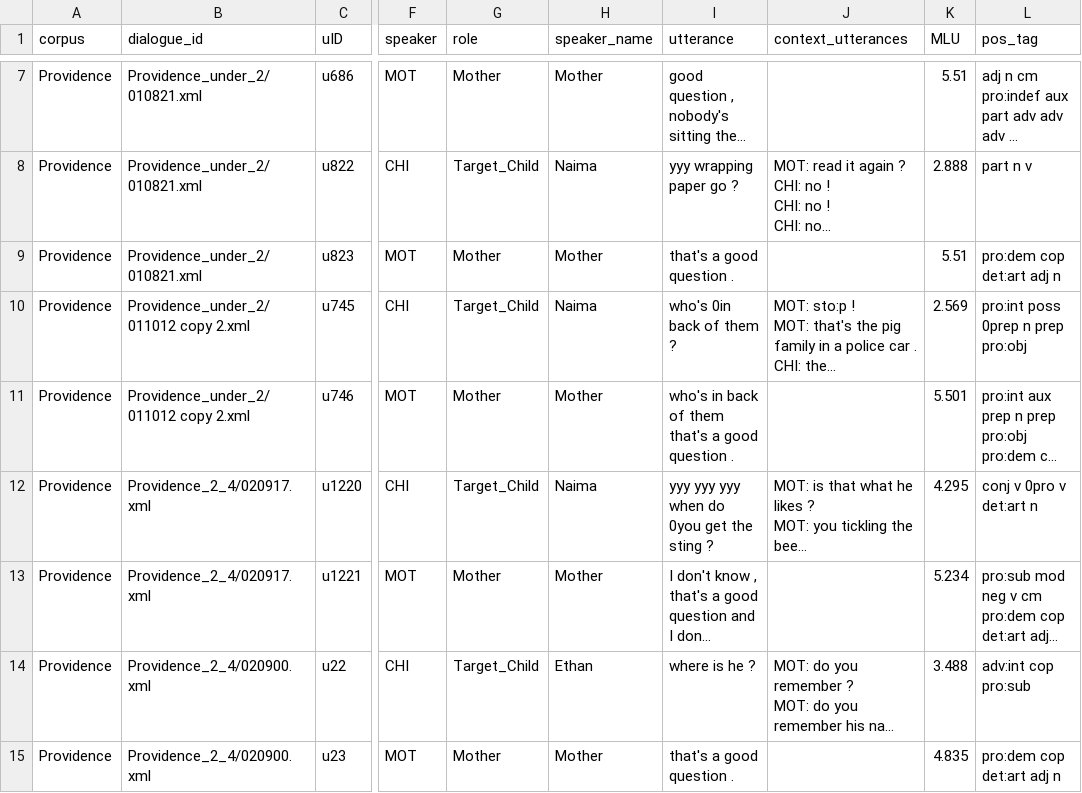
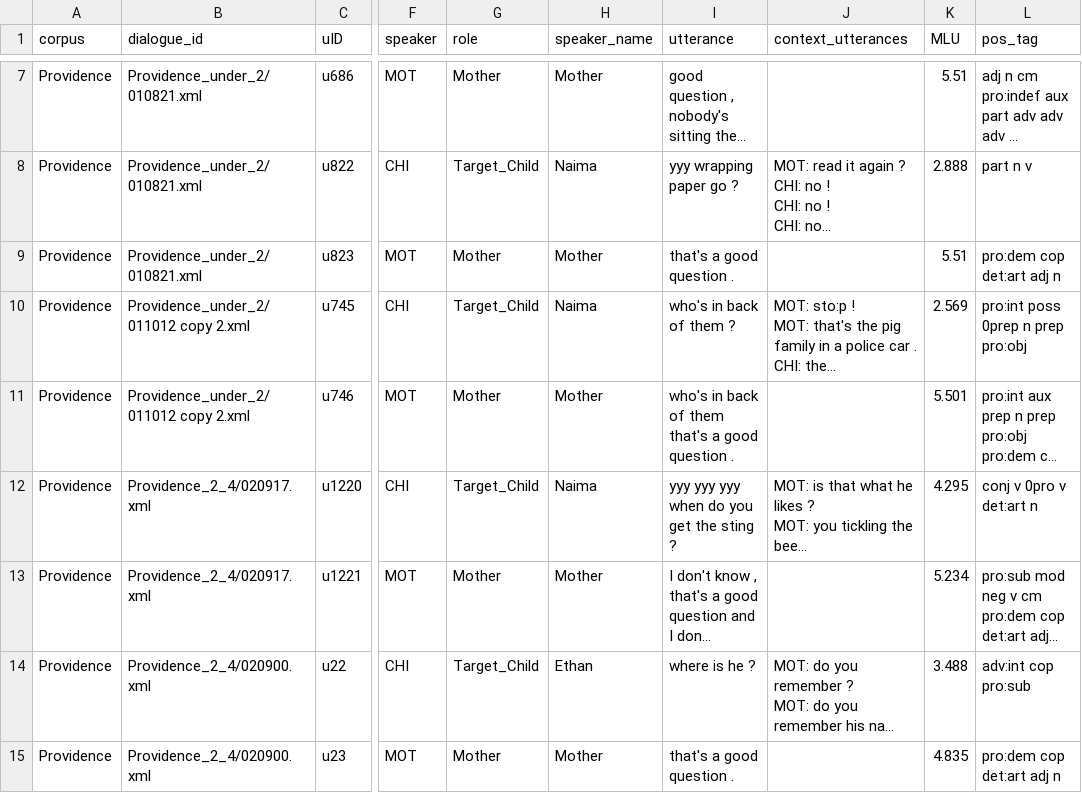
Before and after one commit to maryam-bala/Childes-Thesis, a CSV file: extract-feedback/corrective-pairs/feedback-qa-type-2.csv, drawn as a sheet; only a part is shown, gaps mark what is left out; long unchanged cells end in …; the diff covers the shown part only; the diff names each change by its address in the sheet, - before the commit and + after, or states it on an @@ line.

```diff
--- a/extract-feedback/corrective-pairs/feedback-qa-type-2.csv
+++ b/extract-feedback/corrective-pairs/feedback-qa-type-2.csv
-I10 (utterance): who's 0in back of them ?
+I10 (utterance): who's in back of them ?
-I12 (utterance): yyy yyy yyy when do 0you get the sting ?
+I12 (utterance): yyy yyy yyy when do you get the sting ?
```
Also changed, not shown: 6 edited cells elsewhere in this file, extract-feedback/corrective-pairs/exemplifying-qa.csv, extract-feedback/corrective-pairs/feedback-qa.csv, 2 other files.
